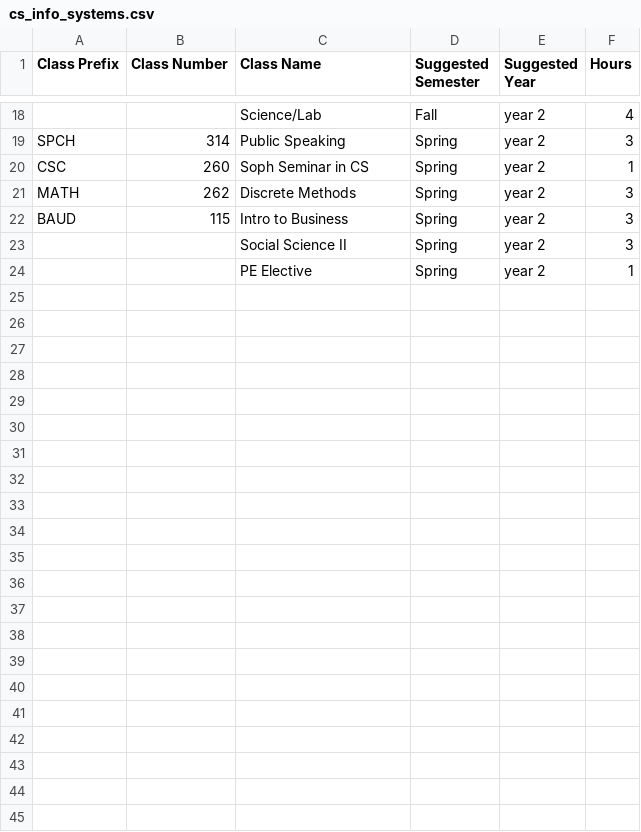
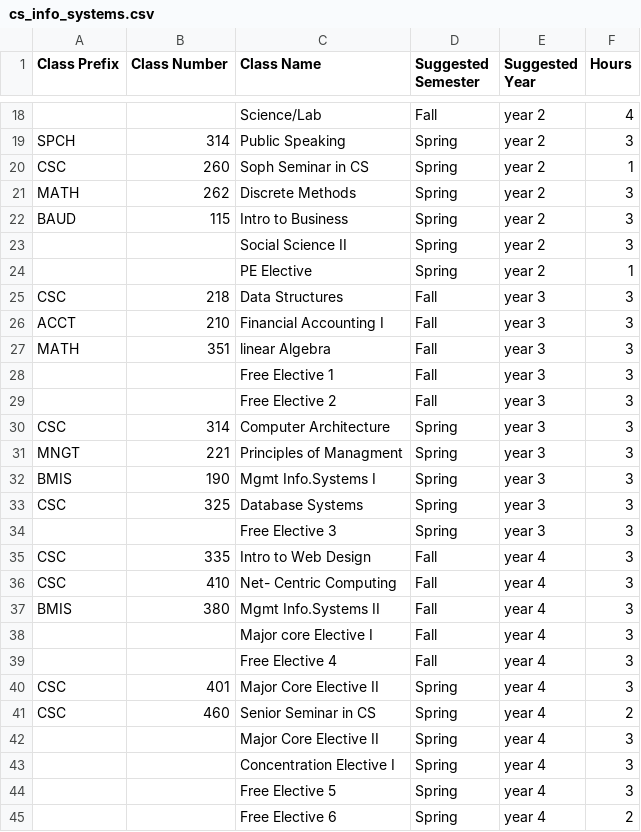
Before and after one commit to DreamTeamCoding/DreamTeamcoding, a CSV file: cs_info_systems.csv, drawn as a sheet; only a part is shown, gaps mark what is left out; the diff names each change by its address in the sheet, - before the commit and + after, or states it on an @@ line.

Commit message:
changes to csv

```diff
--- a/cs_info_systems.csv
+++ b/cs_info_systems.csv
+row 25: CSC | 218 | Data Structures | Fall | year 3 | 3
+row 26: ACCT | 210 | Financial Accounting I | Fall | year 3 | 3
+row 27: MATH | 351 | linear Algebra | Fall | year 3 | 3
+row 28:  |  | Free Elective 1 | Fall | year 3 | 3
+row 29:  |  | Free Elective 2 | Fall | year 3 | 3
+row 30: CSC | 314 | Computer Architecture | Spring | year 3 | 3
+row 31: MNGT | 221 | Principles of Managment | Spring | year 3 | 3
+row 32: BMIS | 190 | Mgmt Info.Systems I | Spring | year 3 | 3
+row 33: CSC | 325 | Database Systems | Spring | year 3 | 3
+row 34:  |  | Free Elective 3 | Spring | year 3 | 3
+row 35: CSC | 335 | Intro to Web Design | Fall | year 4 | 3
+row 36: CSC | 410 | Net- Centric Computing | Fall | year 4 | 3
+row 37: BMIS | 380 | Mgmt Info.Systems II | Fall | year 4 | 3
+row 38:  |  | Major core Elective I | Fall | year 4 | 3
+row 39:  |  | Free Elective 4 | Fall | year 4 | 3
+row 40: CSC | 401 | Major Core Elective II | Spring | year 4 | 3
+row 41: CSC | 460 | Senior Seminar in CS | Spring | year 4 | 2
+row 42:  |  | Major Core Elective II | Spring | year 4 | 3
+row 43:  |  | Concentration Elective I | Spring | year 4 | 3
+row 44:  |  | Free Elective 5 | Spring | year 4 | 3
+row 45:  |  | Free Elective 6 | Spring | year 4 | 2
```
